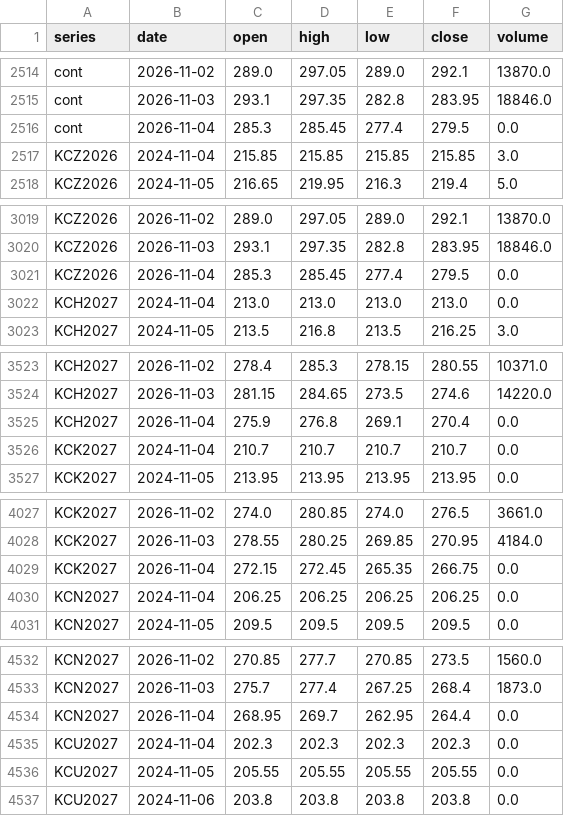
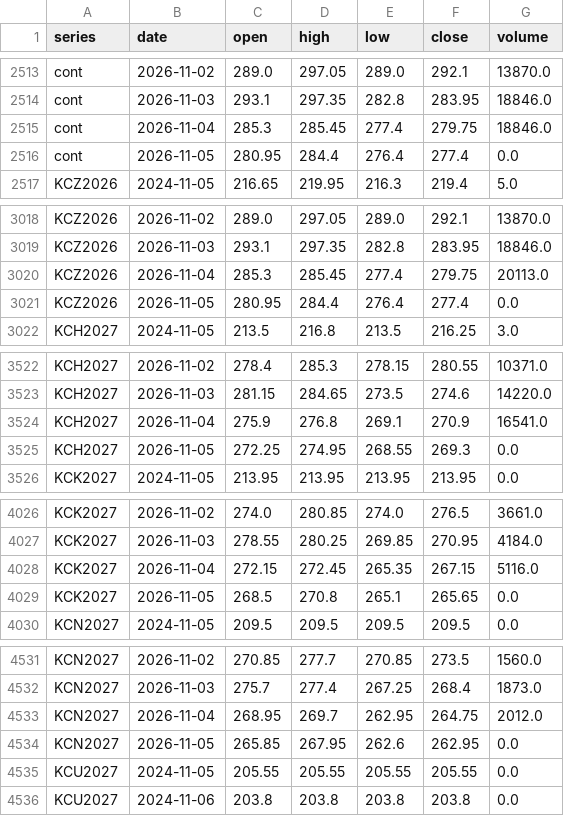
Before and after one commit to BMR-Com/Brazil--trade, a CSV file: data/ohlc/KC.csv, drawn as a sheet; only a part is shown, gaps mark what is left out; the diff covers the shown part only.

Commit message:
data: softs COT, closes, briefs 2026-11-06

```diff
--- a/data/ohlc/KC.csv
+++ b/data/ohlc/KC.csv
@@ -2515,4 +2514,4 @@ cont,2026-11-02,289.0,297.05,289.0,292.1,13870.0
 cont,2026-11-03,293.1,297.35,282.8,283.95,18846.0
-cont,2026-11-04,285.3,285.45,277.4,279.5,0.0
-KCZ2026,2024-11-04,215.85,215.85,215.85,215.85,3.0
+cont,2026-11-04,285.3,285.45,277.4,279.75,18846.0
+cont,2026-11-05,280.95,284.4,276.4,277.4,0.0
 KCZ2026,2024-11-05,216.65,219.95,216.3,219.4,5.0
@@ -3020,4 +3019,4 @@ KCZ2026,2026-11-02,289.0,297.05,289.0,292.1,13870.0
 KCZ2026,2026-11-03,293.1,297.35,282.8,283.95,18846.0
-KCZ2026,2026-11-04,285.3,285.45,277.4,279.5,0.0
-KCH2027,2024-11-04,213.0,213.0,213.0,213.0,0.0
+KCZ2026,2026-11-04,285.3,285.45,277.4,279.75,20113.0
+KCZ2026,2026-11-05,280.95,284.4,276.4,277.4,0.0
 KCH2027,2024-11-05,213.5,216.8,213.5,216.25,3.0
@@ -3524,4 +3523,4 @@ KCH2027,2026-11-02,278.4,285.3,278.15,280.55,10371.0
 KCH2027,2026-11-03,281.15,284.65,273.5,274.6,14220.0
-KCH2027,2026-11-04,275.9,276.8,269.1,270.4,0.0
-KCK2027,2024-11-04,210.7,210.7,210.7,210.7,0.0
+KCH2027,2026-11-04,275.9,276.8,269.1,270.9,16541.0
+KCH2027,2026-11-05,272.25,274.95,268.55,269.3,0.0
 KCK2027,2024-11-05,213.95,213.95,213.95,213.95,0.0
@@ -4028,4 +4027,4 @@ KCK2027,2026-11-02,274.0,280.85,274.0,276.5,3661.0
 KCK2027,2026-11-03,278.55,280.25,269.85,270.95,4184.0
-KCK2027,2026-11-04,272.15,272.45,265.35,266.75,0.0
-KCN2027,2024-11-04,206.25,206.25,206.25,206.25,0.0
+KCK2027,2026-11-04,272.15,272.45,265.35,267.15,5116.0
+KCK2027,2026-11-05,268.5,270.8,265.1,265.65,0.0
 KCN2027,2024-11-05,209.5,209.5,209.5,209.5,0.0
@@ -4533,4 +4532,4 @@ KCN2027,2026-11-02,270.85,277.7,270.85,273.5,1560.0
 KCN2027,2026-11-03,275.7,277.4,267.25,268.4,1873.0
-KCN2027,2026-11-04,268.95,269.7,262.95,264.4,0.0
-KCU2027,2024-11-04,202.3,202.3,202.3,202.3,0.0
+KCN2027,2026-11-04,268.95,269.7,262.95,264.75,2012.0
+KCN2027,2026-11-05,265.85,267.95,262.6,262.95,0.0
 KCU2027,2024-11-05,205.55,205.55,205.55,205.55,0.0
```
Also changed, not shown: 2 added rows, 1 removed row and 4 edited cells elsewhere in this file, data/ohlc/CT.csv, data/ohlc/SB.csv, 14 other files.
